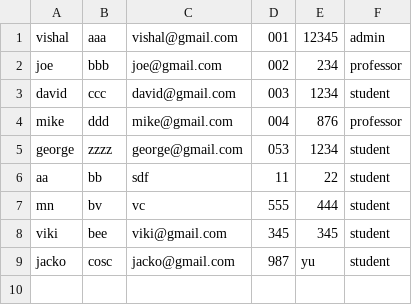
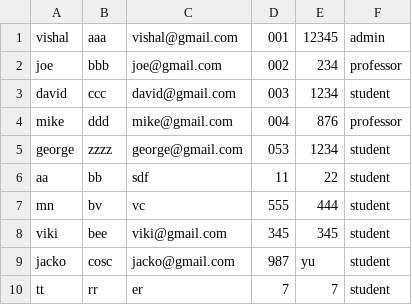
Before and after one commit to vbeeharry/uhv_COSC6342_iSMS, a CSV file: jar/records.csv, drawn as a sheet; the diff names each change by its address in the sheet, - before the commit and + after, or states it on an @@ line.

```diff
--- a/jar/records.csv
+++ b/jar/records.csv
+row 10: tt | rr | er | 7 | 7 | student
```
Also changed, not shown: 4 other files.
